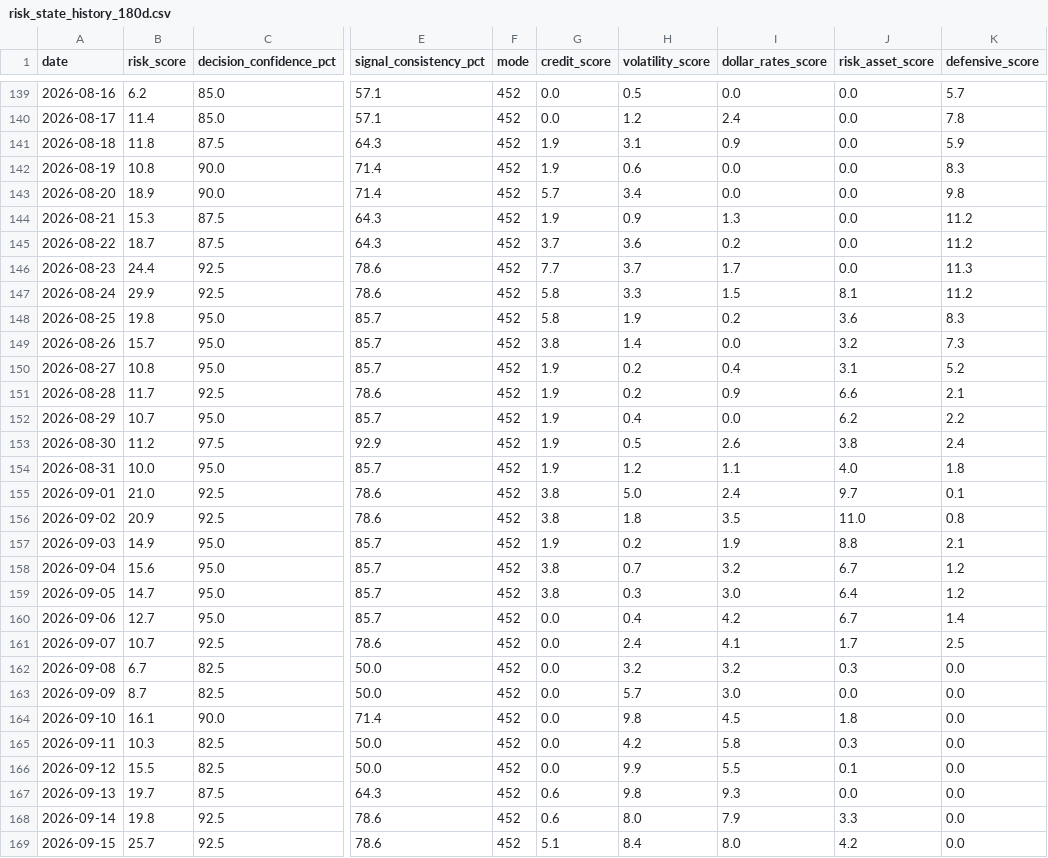
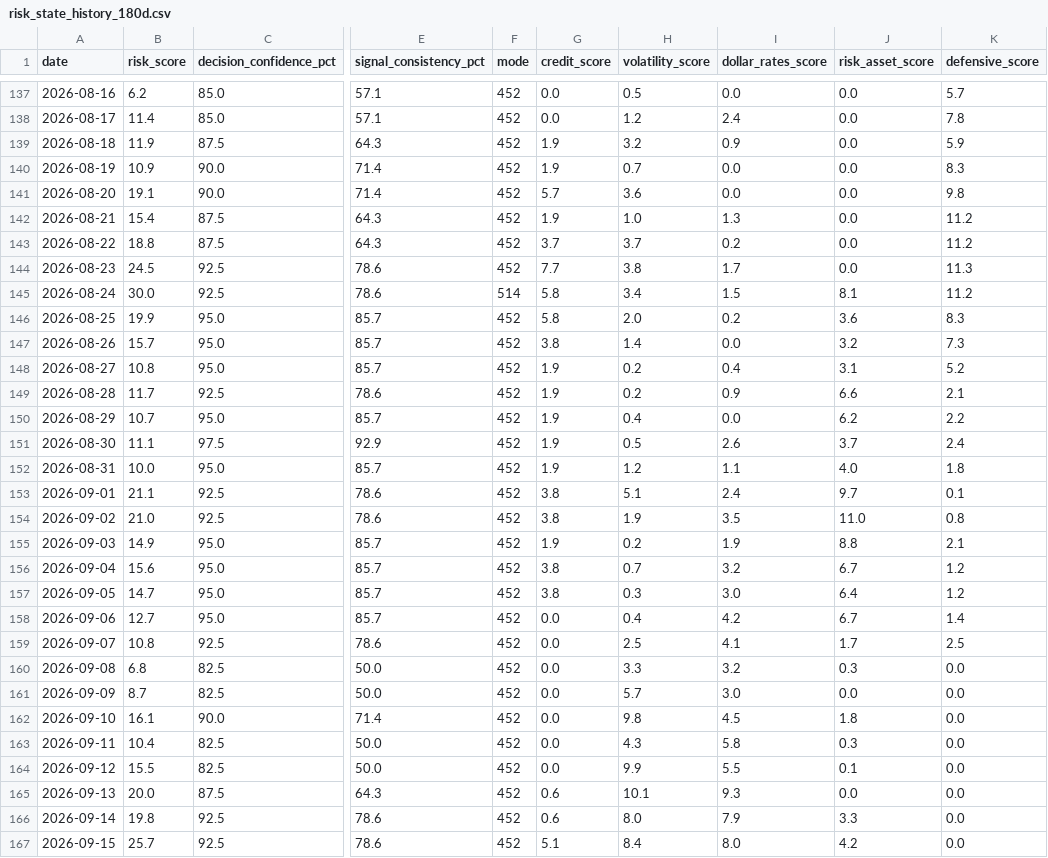
Before and after one commit to stutjeff/pios-capital-flow-engine, a CSV file: data/risk_state_history_180d.csv, drawn as a sheet; only a part is shown, gaps mark what is left out; addresses are those after the commit; the diff covers the shown part only; the diff names each change by its address in the sheet, - before the commit and + after, or states it on an @@ line.

```diff
--- a/data/risk_state_history_180d.csv
+++ b/data/risk_state_history_180d.csv
-B139 (risk_score): 11.8
+B139 (risk_score): 11.9
-H139 (volatility_score): 3.1
+H139 (volatility_score): 3.2
-B140 (risk_score): 10.8
+B140 (risk_score): 10.9
-H140 (volatility_score): 0.6
+H140 (volatility_score): 0.7
-B141 (risk_score): 18.9
+B141 (risk_score): 19.1
-H141 (volatility_score): 3.4
+H141 (volatility_score): 3.6
-B142 (risk_score): 15.3
+B142 (risk_score): 15.4
-H142 (volatility_score): 0.9
+H142 (volatility_score): 1.0
-B143 (risk_score): 18.7
+B143 (risk_score): 18.8
-H143 (volatility_score): 3.6
+H143 (volatility_score): 3.7
-B144 (risk_score): 24.4
+B144 (risk_score): 24.5
-H144 (volatility_score): 3.7
+H144 (volatility_score): 3.8
-B145 (risk_score): 29.9
+B145 (risk_score): 30.0
-F145 (mode): 452
+F145 (mode): 514
-H145 (volatility_score): 3.3
+H145 (volatility_score): 3.4
-B146 (risk_score): 19.8
+B146 (risk_score): 19.9
-H146 (volatility_score): 1.9
+H146 (volatility_score): 2.0
-B151 (risk_score): 11.2
+B151 (risk_score): 11.1
-J151 (risk_asset_score): 3.8
+J151 (risk_asset_score): 3.7
-B153 (risk_score): 21.0
+B153 (risk_score): 21.1
-H153 (volatility_score): 5.0
+H153 (volatility_score): 5.1
-B154 (risk_score): 20.9
+B154 (risk_score): 21.0
-H154 (volatility_score): 1.8
+H154 (volatility_score): 1.9
-B159 (risk_score): 10.7
+B159 (risk_score): 10.8
-H159 (volatility_score): 2.4
+H159 (volatility_score): 2.5
-B160 (risk_score): 6.7
+B160 (risk_score): 6.8
-H160 (volatility_score): 3.2
+H160 (volatility_score): 3.3
-B163 (risk_score): 10.3
+B163 (risk_score): 10.4
-H163 (volatility_score): 4.2
+H163 (volatility_score): 4.3
-B165 (risk_score): 19.7
+B165 (risk_score): 20.0
-H165 (volatility_score): 9.8
+H165 (volatility_score): 10.1
```
Also changed, not shown: 2 added rows, 2 removed rows and 73 edited cells elsewhere in this file, data/capital_flow_timeseries_180d.csv, data/factor_analysis.csv, 3 other files.
